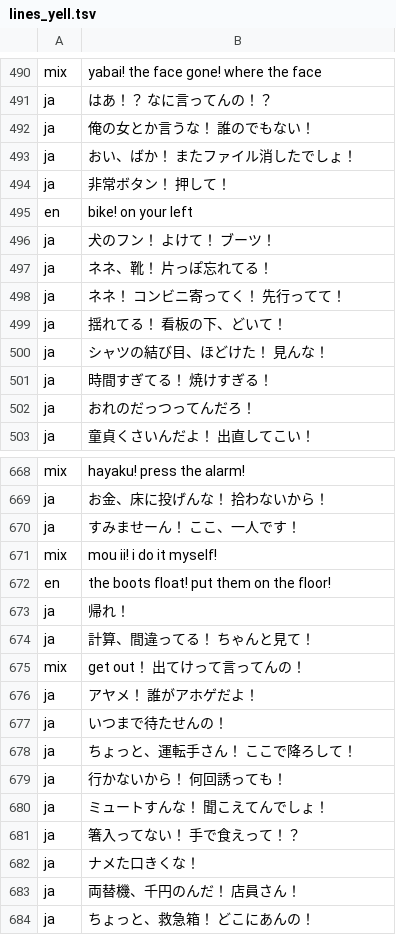
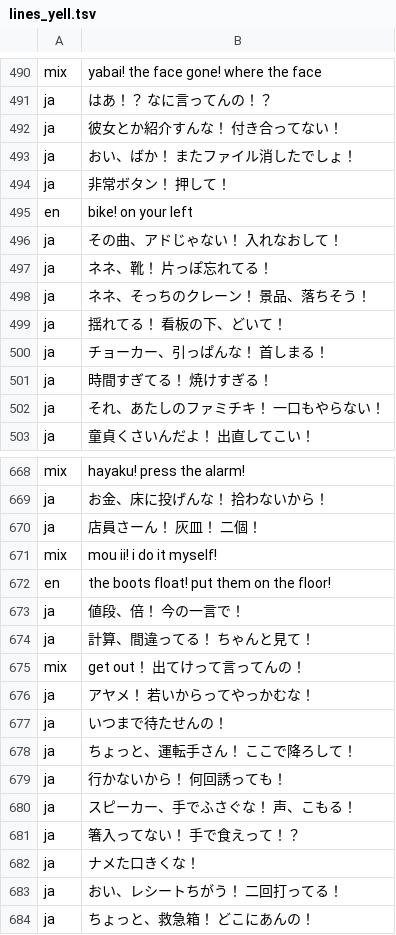
Before and after one commit to thereforeus33a11-wq/kyoko-agent, a TSV file: voice/scripts/pod/range/lines_yell.tsv, drawn as a sheet; only a part is shown, gaps mark what is left out; the diff covers the shown part only.

```diff
--- a/voice/scripts/pod/range/lines_yell.tsv
+++ b/voice/scripts/pod/range/lines_yell.tsv
@@ -491,3 +491,3 @@ mix	yabai! the face gone! where the face
 ja	はあ！？ なに言ってんの！？
-ja	俺の女とか言うな！ 誰のでもない！
+ja	彼女とか紹介すんな！ 付き合ってない！
 ja	おい、ばか！ またファイル消したでしょ！
@@ -495,9 +495,9 @@ ja	非常ボタン！ 押して！
 en	bike! on your left
-ja	犬のフン！ よけて！ ブーツ！
+ja	その曲、アドじゃない！ 入れなおして！
 ja	ネネ、靴！ 片っぽ忘れてる！
-ja	ネネ！ コンビニ寄ってく！ 先行ってて！
+ja	ネネ、そっちのクレーン！ 景品、落ちそう！
 ja	揺れてる！ 看板の下、どいて！
-ja	シャツの結び目、ほどけた！ 見んな！
+ja	チョーカー、引っぱんな！ 首しまる！
 ja	時間すぎてる！ 焼けすぎる！
-ja	おれのだっつってんだろ！
+ja	それ、あたしのファミチキ！ 一口もやらない！
 ja	童貞くさいんだよ！ 出直してこい！
@@ -669,9 +669,9 @@ mix	hayaku! press the alarm!
 ja	お金、床に投げんな！ 拾わないから！
-ja	すみませーん！ ここ、一人です！
+ja	店員さーん！ 灰皿！ 二個！
 mix	mou ii! i do it myself!
 en	the boots float! put them on the floor!
-ja	帰れ！
+ja	値段、倍！ 今の一言で！
 ja	計算、間違ってる！ ちゃんと見て！
 mix	get out！ 出てけって言ってんの！
-ja	アヤメ！ 誰がアホゲだよ！
+ja	アヤメ！ 若いからってやっかむな！
 ja	いつまで待たせんの！
@@ -679,6 +679,6 @@ ja	ちょっと、運転手さん！ ここで降ろして！
 ja	行かないから！ 何回誘っても！
-ja	ミュートすんな！ 聞こえてんでしょ！
+ja	スピーカー、手でふさぐな！ 声、こもる！
 ja	箸入ってない！ 手で食えって！？
 ja	ナメた口きくな！
-ja	両替機、千円のんだ！ 店員さん！
+ja	おい、レシートちがう！ 二回打ってる！
 ja	ちょっと、救急箱！ どこにあんの！
```
Also changed, not shown: 2 added rows, 2 removed rows and 123 edited cells elsewhere in this file, voice/scripts/pod/range/lines_loud.tsv, voice/scripts/pod/range/lines_whisper.tsv.
